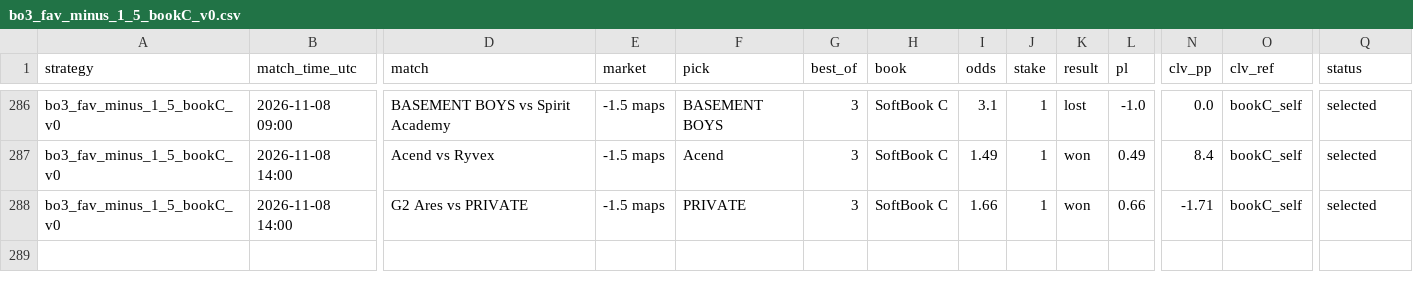
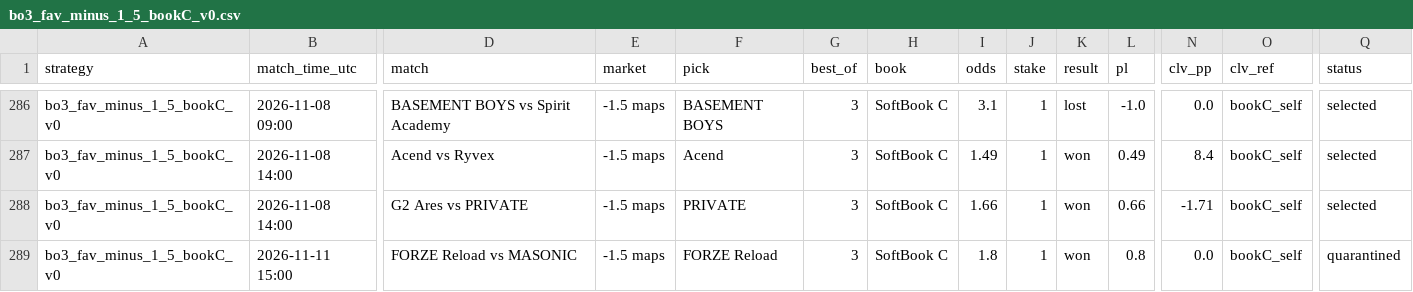
Before and after one commit to hyprcs/cs2hub, a CSV file: strategies/data/bo3_fav_minus_1_5_bookC_v0.csv, drawn as a sheet; only a part is shown, gaps mark what is left out; rows hold the shown columns only; the diff names each change by its address in the sheet, - before the commit and + after, or states it on an @@ line.

```diff
--- a/strategies/data/bo3_fav_minus_1_5_bookC_v0.csv
+++ b/strategies/data/bo3_fav_minus_1_5_bookC_v0.csv
+row 289: bo3_fav_minus_1_5_bookC_v0 | 2026-11-11 15:00 | FORZE Reload vs MASONIC | -1.5 maps | FORZE Reload | 3 | SoftBook C | 1.8 | 1 | won | 0.8 | 0.0 | bookC_self | quarantined
```
Also changed, not shown: strategies/data/all.csv, strategies/data/bo3_dog_plus_1_5_bookC_v0.csv, 10 other files.
